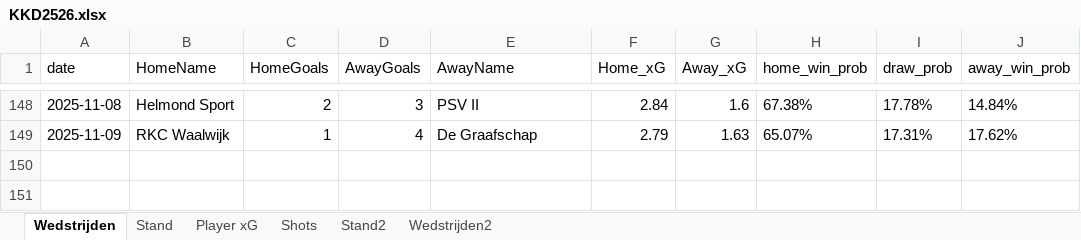
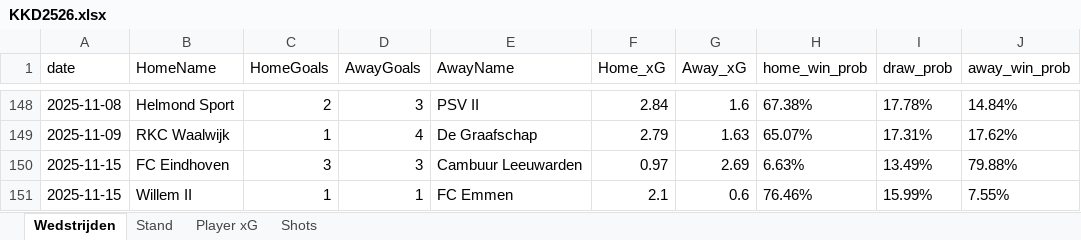
Before and after one commit to RobinKoetsier/plotrepo, an Excel workbook: data/KKD2526.xlsx, sheet Wedstrijden, drawn as a sheet; only a part is shown, gaps mark what is left out; values as stored, in another font and other column widths than the file's, no borders; the diff names each change by its address in the sheet, - before the commit and + after, or states it on an @@ line.

```diff
--- a/data/KKD2526.xlsx (sheet Wedstrijden)
+++ b/data/KKD2526.xlsx (sheet Wedstrijden)
-sheet tab: Stand2
-sheet tab: Wedstrijden2
+row 150: 2025-11-15 | FC Eindhoven | 3 | 3 | Cambuur Leeuwarden | 0.97 | 2.69 | 6.63% | 13.49% | 79.88%
+row 151: 2025-11-15 | Willem II | 1 | 1 | FC Emmen | 2.1 | 0.6 | 76.46% | 15.99% | 7.55%
```
Also changed, not shown: sheet Shots, sheet Player xG, sheet Stand, data/KKDCurrent.xlsx.
